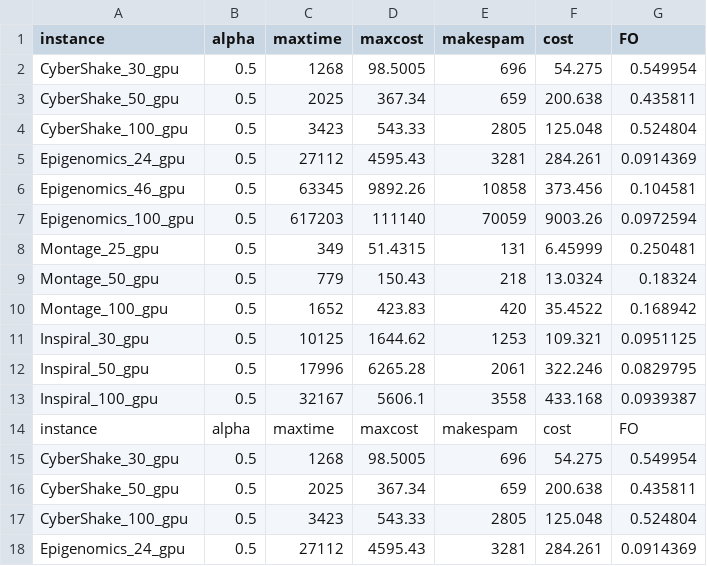
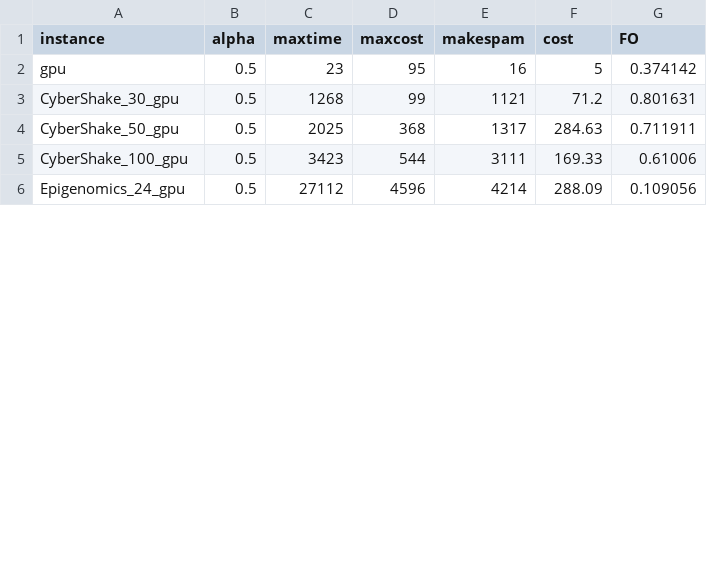
Before and after one commit to UFFeScience/Wf-GPU, a CSV file: results/first_run.csv, drawn as a sheet; only a part is shown; the diff covers the shown part only.

Commit message:
new values for maxcost and maxtime

```diff
--- a/results/first_run.csv
+++ b/results/first_run.csv
@@ -1,18 +1,6 @@
 instance,alpha,maxtime,maxcost,makespam,cost,FO
-CyberShake_30_gpu,0.5,1268,98.5005,696,54.275,0.549954
-CyberShake_50_gpu,0.5,2025,367.34,659,200.638,0.435811
-CyberShake_100_gpu,0.5,3423,543.33,2805,125.048,0.524804
-Epigenomics_24_gpu,0.5,27112,4595.43,3281,284.261,0.0914369
-Epigenomics_46_gpu,0.5,63345,9892.26,10858,373.456,0.104581
-Epigenomics_100_gpu,0.5,617203,111140,70059,9003.26,0.0972594
-Montage_25_gpu,0.5,349,51.4315,131,6.45999,0.250481
-Montage_50_gpu,0.5,779,150.43,218,13.0324,0.18324
-Montage_100_gpu,0.5,1652,423.83,420,35.4522,0.168942
-Inspiral_30_gpu,0.5,10125,1644.62,1253,109.321,0.0951125
-Inspiral_50_gpu,0.5,17996,6265.28,2061,322.246,0.0829795
-Inspiral_100_gpu,0.5,32167,5606.1,3558,433.168,0.0939387
-instance,alpha,maxtime,maxcost,makespam,cost,FO
-CyberShake_30_gpu,0.5,1268,98.5005,696,54.275,0.549954
-CyberShake_50_gpu,0.5,2025,367.34,659,200.638,0.435811
-CyberShake_100_gpu,0.5,3423,543.33,2805,125.048,0.524804
-Epigenomics_24_gpu,0.5,27112,4595.43,3281,284.261,0.0914369
+gpu,0.5,23,95,16,5,0.374142
+CyberShake_30_gpu,0.5,1268,99,1121,71.2,0.801631
+CyberShake_50_gpu,0.5,2025,368,1317,284.63,0.711911
+CyberShake_100_gpu,0.5,3423,544,3111,169.33,0.61006
+Epigenomics_24_gpu,0.5,27112,4596,4214,288.09,0.109056
```
Also changed, not shown: 43 edited cells elsewhere in this file, 3 other files.
